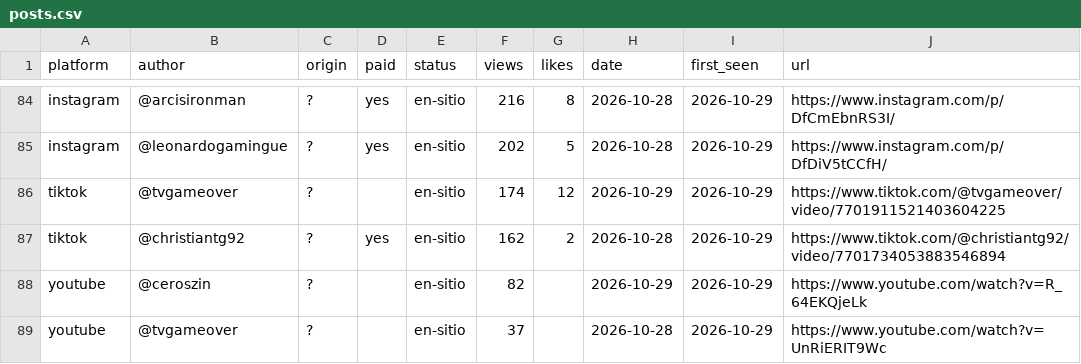
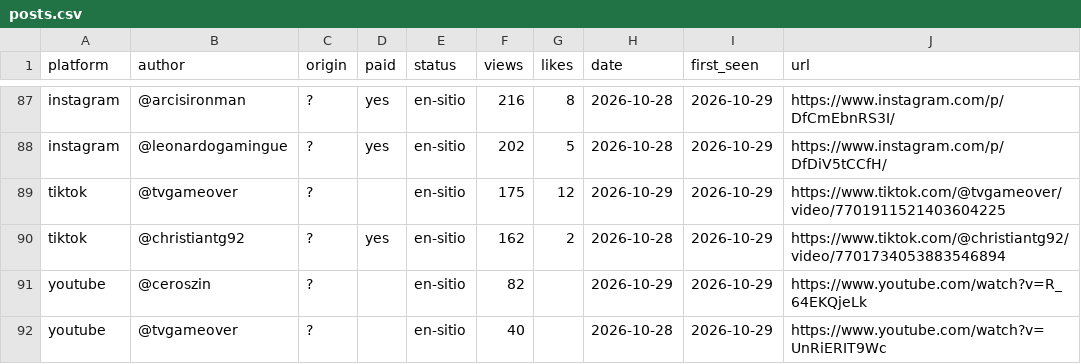
Before and after one commit to gameskatapult-dot/squad-dunk-press-kit, a CSV file: tools/radar/posts.csv, drawn as a sheet; only a part is shown, gaps mark what is left out; addresses are those after the commit; the diff covers the shown part only; the diff names each change by its address in the sheet, - before the commit and + after, or states it on an @@ line.

```diff
--- a/tools/radar/posts.csv
+++ b/tools/radar/posts.csv
-F89 (views): 174
+F89 (views): 175
-F92 (views): 37
+F92 (views): 40
```
Also changed, not shown: 5 added rows, 2 removed rows and 57 edited cells elsewhere in this file, 7 other files.
